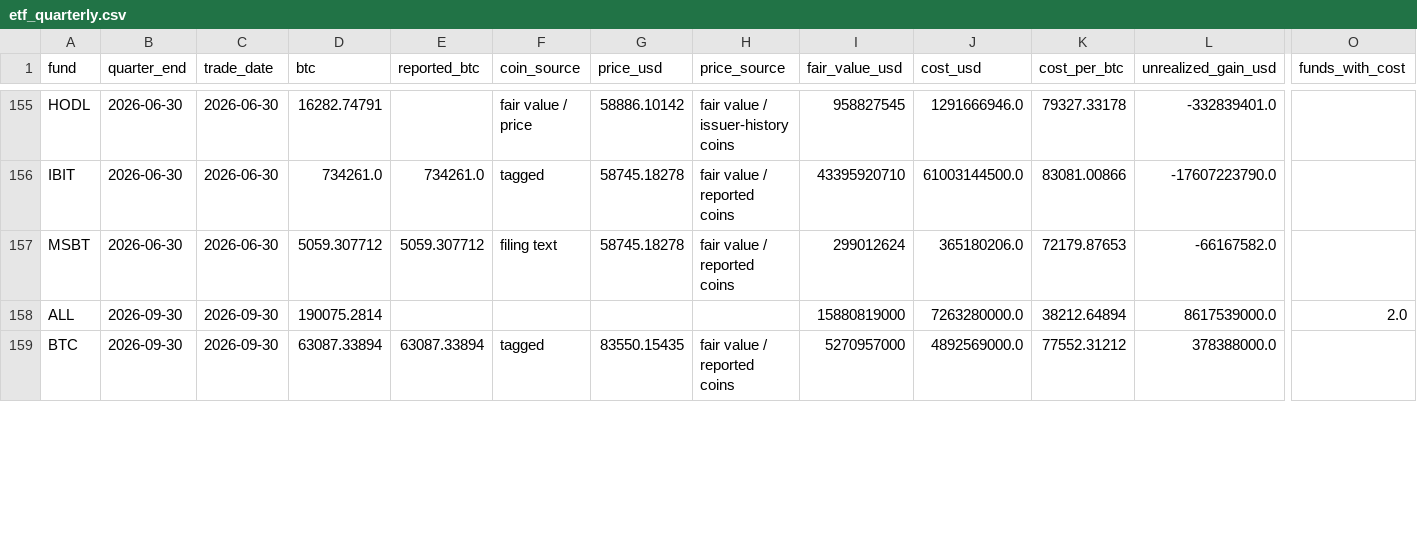
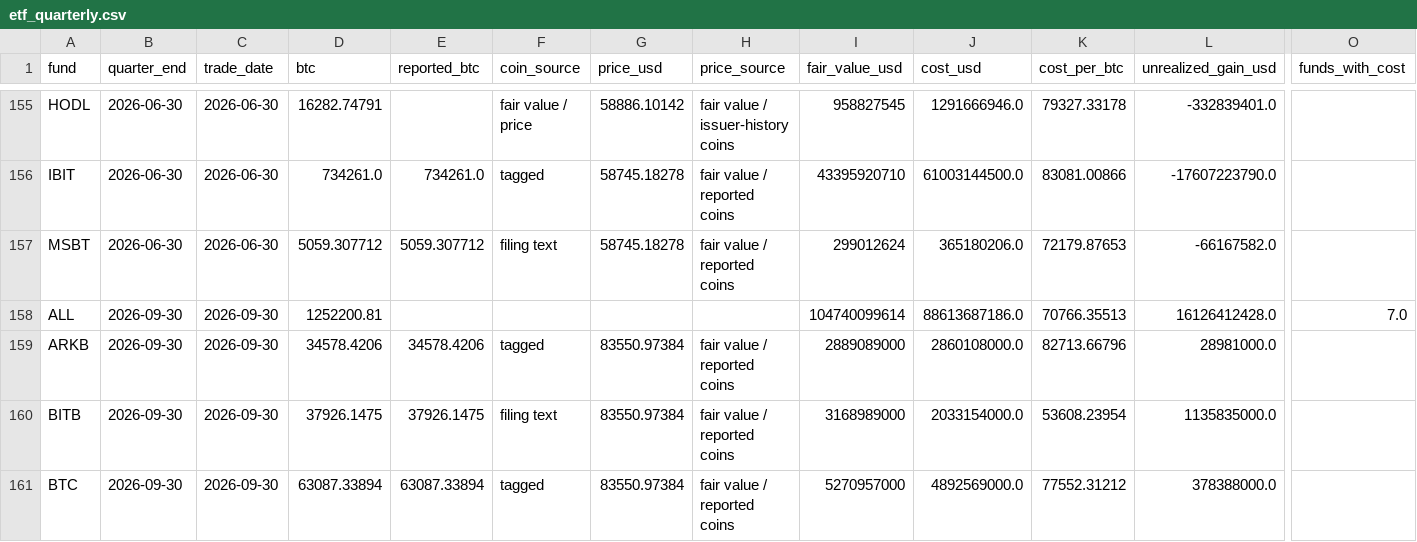
Before and after one commit to SecretSatoshis/Bitcoin-Investment-Strategy, a CSV file: data/research/etf_quarterly.csv, drawn as a sheet; only a part is shown, gaps mark what is left out; addresses are those after the commit; rows hold the shown columns only; the diff covers the shown part only; the diff names each change by its address in the sheet, - before the commit and + after, or states it on an @@ line.

```diff
--- a/data/research/etf_quarterly.csv
+++ b/data/research/etf_quarterly.csv
-D158 (btc): 190075.2814
+D158 (btc): 1252200.81
-I158 (fair_value_usd): 15880819000
+I158 (fair_value_usd): 104740099614
-J158 (cost_usd): 7263280000.0
+J158 (cost_usd): 88613687186.0
-K158 (cost_per_btc): 38212.64894
+K158 (cost_per_btc): 70766.35513
-L158 (unrealized_gain_usd): 8617539000.0
+L158 (unrealized_gain_usd): 16126412428.0
-O158 (funds_with_cost): 2.0
+O158 (funds_with_cost): 7.0
+row 159: ARKB | 2026-09-30 | 2026-09-30 | 34578.4206 | 34578.4206 | tagged | 83550.97384 | fair value / reported coins | 2889089000 | 2860108000.0 | 82713.66796 | 28981000.0
+row 160: BITB | 2026-09-30 | 2026-09-30 | 37926.1475 | 37926.1475 | filing text | 83550.97384 | fair value / reported coins | 3168989000 | 2033154000.0 | 53608.23954 | 1135835000.0
-G161 (price_usd): 83550.15435
+G161 (price_usd): 83550.97384
```
Also changed, not shown: 3 added rows and 23 edited cells elsewhere in this file, data/processed/bitcoin_daily.csv, data/research/etf_totals_daily.csv, 14 other files.
